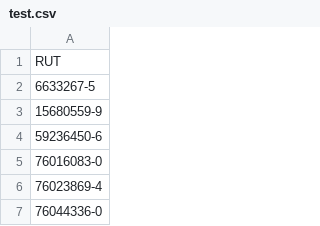
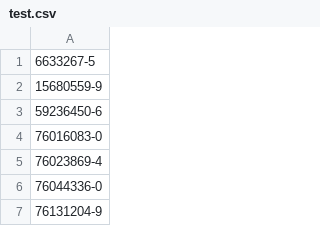
Before and after one commit to oronozp/webhook, a CSV file: test.csv, drawn as a sheet; only a part is shown; the shorter side is filled out with more unchanged rows.

Commit message:
sdf
sdf

```diff
--- a/test.csv
+++ b/test.csv
@@ -1,2 +1 @@
-RUT
 6633267-5
```
